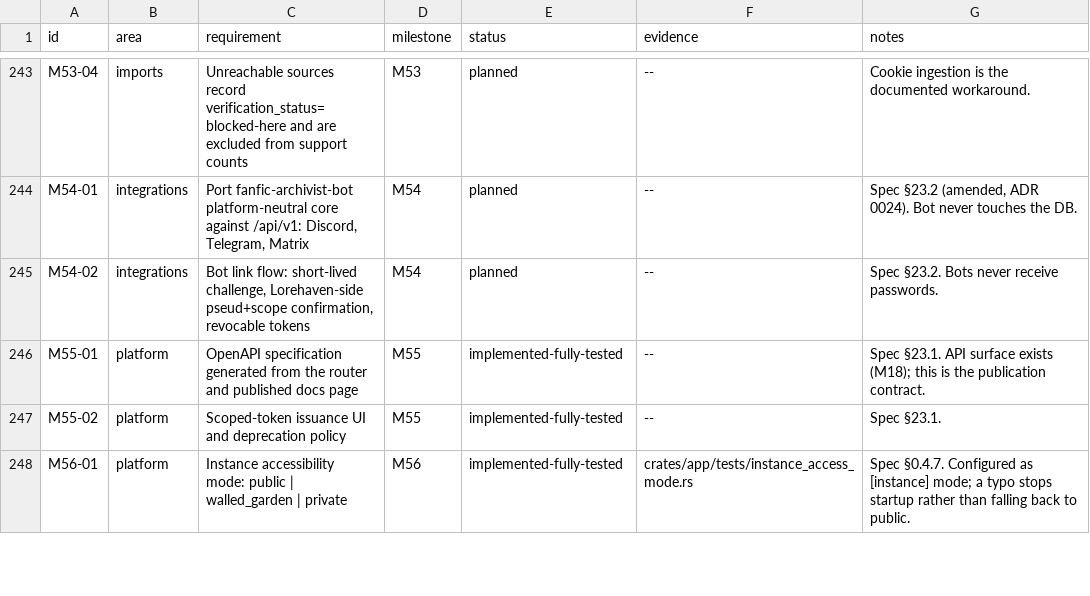
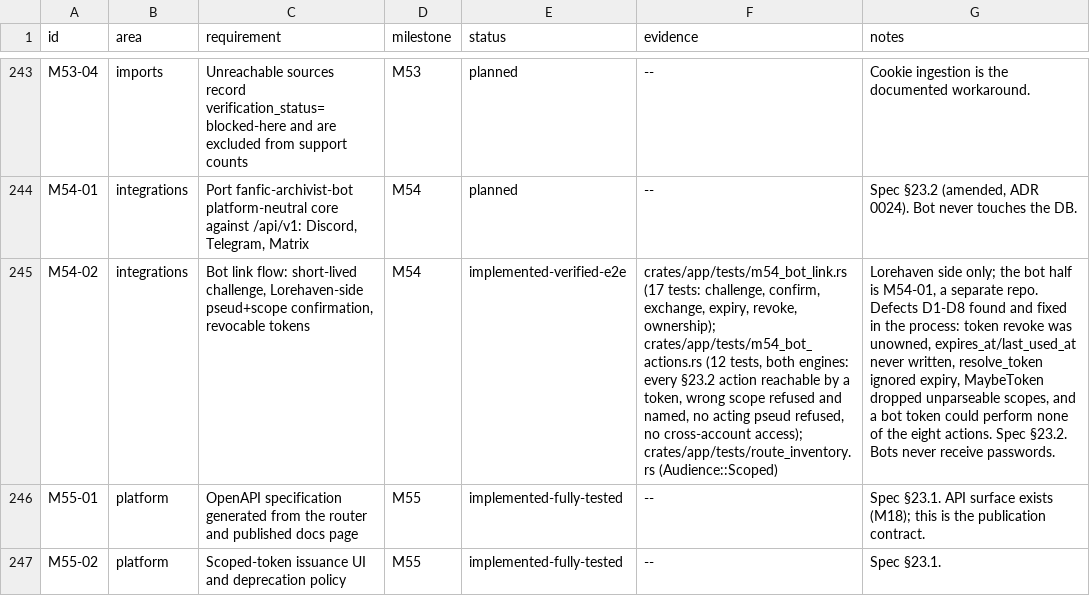
Before and after one commit to 8ullyMaguire/lorehaven, a CSV file: docs/requirements.csv, drawn as a sheet; only a part is shown, gaps mark what is left out; the shorter side is filled out with more unchanged rows; the diff names each change by its address in the sheet, - before the commit and + after, or states it on an @@ line.

```diff
--- a/docs/requirements.csv
+++ b/docs/requirements.csv
-E245 (status): planned
+E245 (status): implemented-verified-e2e
-F245 (evidence): --
+F245 (evidence): crates/app/tests/m54_bot_link.rs (17 tests: challenge, confirm, exchange, expiry, revoke, ownership); crates/app/tests/m54_bot_actions.rs (12 tests, both engines: every §23.2 action reachable by a token, wrong scope refused and named, no acting pseud refused, no cross-account access); crates/app/tests/route_inventory.rs (Audience::Scoped)
-G245 (notes): Spec §23.2.…
+G245 (notes): Lorehaven side only; the bot half is M54-01, a separate repo. Defects D1-D8 found and fixed in the process: token revoke was unowned, expires_at/last_used_at never written, resolve_token ignored expiry, MaybeToken dropped unparseable scopes, and a bot token could perform none of the eight actions. Spec §23.2.…
```
Also changed, not shown: 2 other files.
